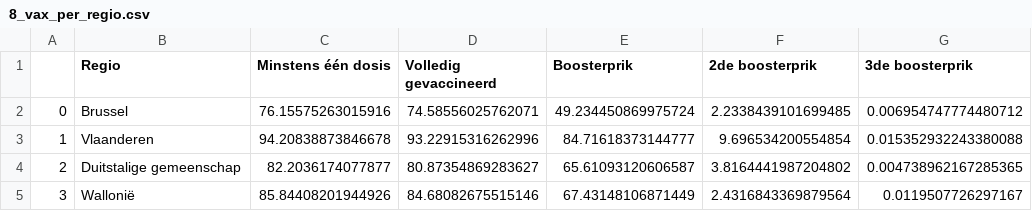
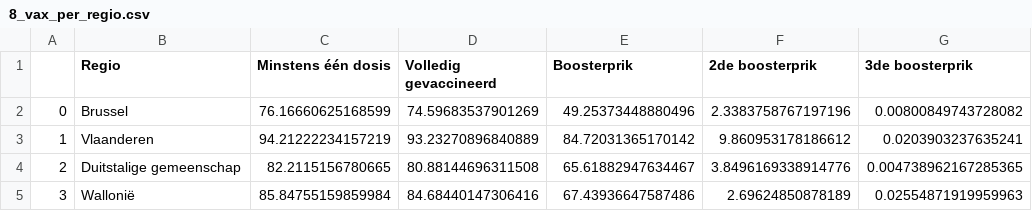
Before and after one commit to journinho/covid-19-dashboard-sciensano-2.0, a CSV file: 8_vax_per_regio.csv, drawn as a sheet.

```diff
--- a/8_vax_per_regio.csv
+++ b/8_vax_per_regio.csv
@@ -1,5 +1,5 @@
 ,Regio,Minstens één dosis,Volledig gevaccineerd,Boosterprik,2de boosterprik,3de boosterprik
-0,Brussel,76.15575263015916,74.58556025762071,49.234450869975724,2.2338439101699485,0.006954747774480712
-1,Vlaanderen,94.20838873846678,93.22915316262996,84.71618373144777,9.696534200554854,0.015352932243380088
-2,Duitstalige gemeenschap,82.2036174077877,80.87354869283627,65.61093120606587,3.8164441987204802,0.004738962167285365
-3,Wallonië,85.84408201944926,84.68082675515146,67.43148106871449,2.4316843369879564,0.0119507726297167
+0,Brussel,76.16660625168599,74.59683537901269,49.25373448880496,2.3383758767197196,0.00800849743728082
+1,Vlaanderen,94.21222234157219,93.23270896840889,84.72031365170142,9.860953178186612,0.0203903237635241
+2,Duitstalige gemeenschap,82.2115156780665,80.88144696311508,65.61882947634467,3.8496169338914776,0.004738962167285365
+3,Wallonië,85.84755159859984,84.68440147306416,67.43936647587486,2.69624850878189,0.02554871919959963
```
Also changed, not shown: 6_vaccinatiedekking_volwassenen.csv, 7_vaccinatiedekking_totale_bevolking.csv, 1 other file.
